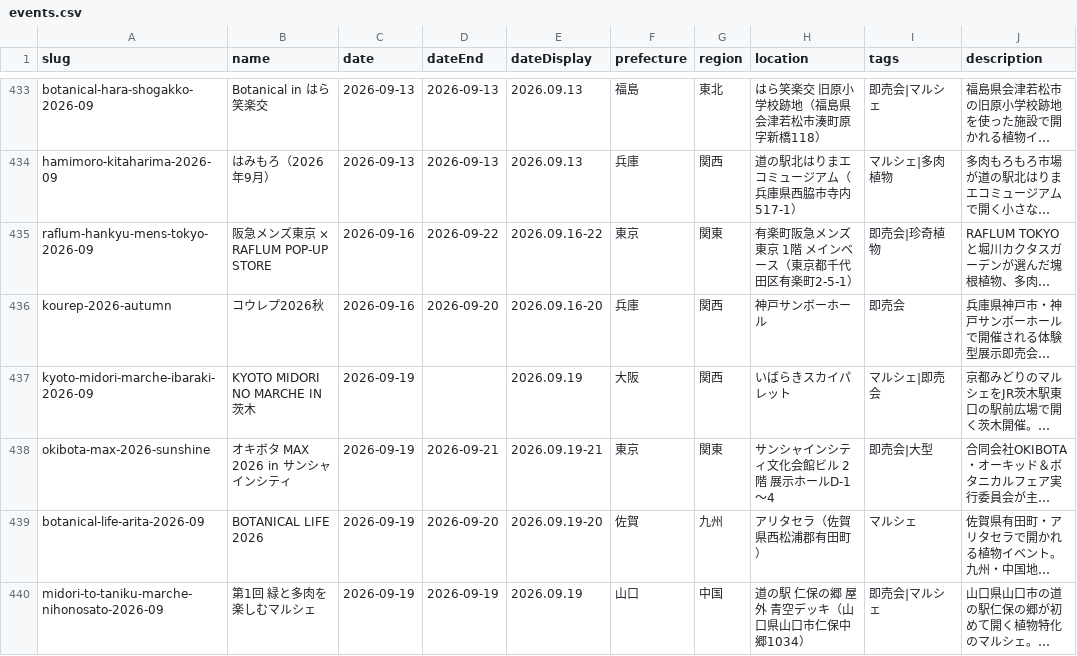
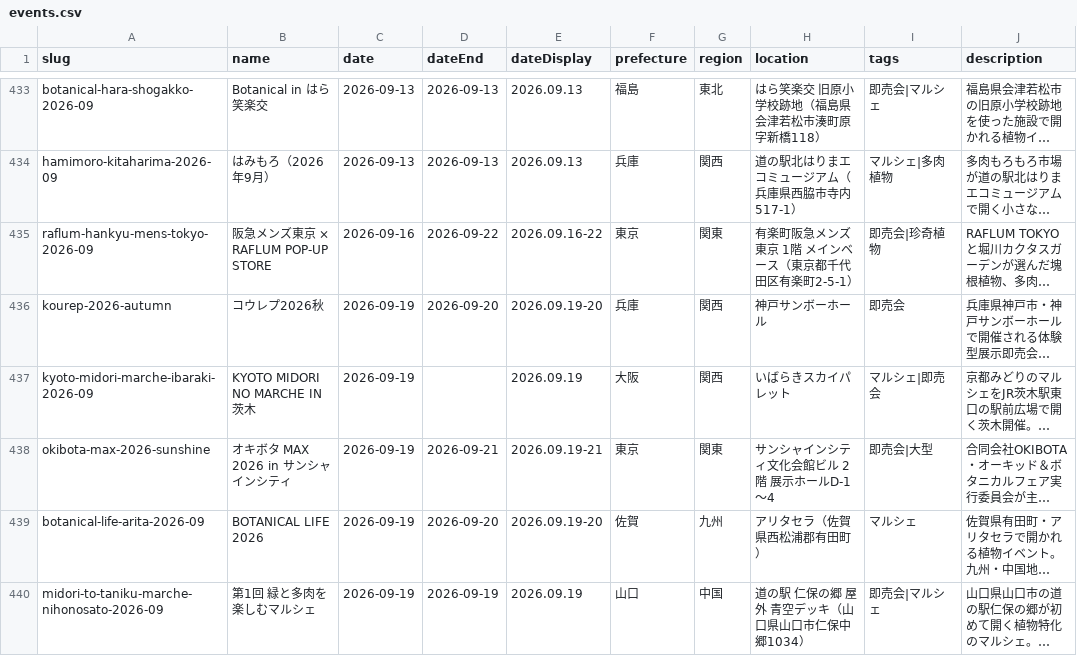
Before and after one commit to mezack0520/agave-navi, a CSV file: events.csv, drawn as a sheet; only a part is shown, gaps mark what is left out; long unchanged cells end in …; the diff names each change by its address in the sheet, - before the commit and + after, or states it on an @@ line.

```diff
--- a/events.csv
+++ b/events.csv
-C436 (date): 2026-09-16
+C436 (date): 2026-09-19
-E436 (dateDisplay): 2026.09.16-20
+E436 (dateDisplay): 2026.09.19-20
```
Also changed, not shown: 51 other files.
